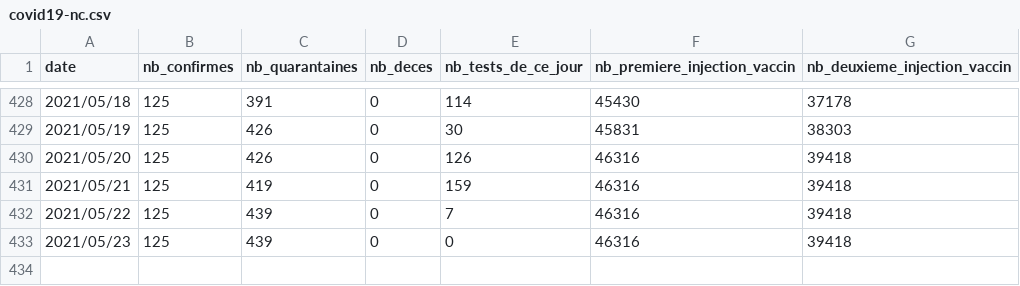
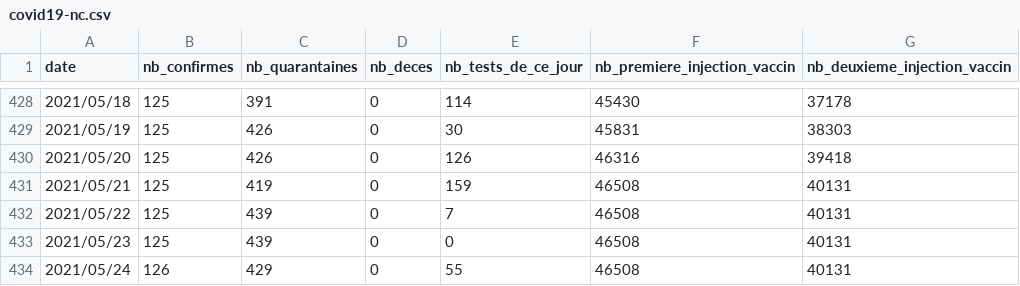
Before and after one commit to adriens/covid19-action-plan-nc, a CSV file: data/covid19-nc.csv, drawn as a sheet; only a part is shown, gaps mark what is left out.

Commit message:
lundi 24/05/2021  :un nouveau cas positif

```diff
--- a/data/covid19-nc.csv
+++ b/data/covid19-nc.csv
@@ -430,4 +430,5 @@ date,nb_confirmes,nb_quarantaines,nb_deces,nb_tests_de_ce_jour,nb_premiere_injec
 2021/05/20,125,426,0,126,46316,39418
-2021/05/21,125,419,0,159,46316,39418
-2021/05/22,125,439,0,7,46316,39418
-2021/05/23,125,439,0,0,46316,39418
+2021/05/21,125,419,0,159,46508,40131
+2021/05/22,125,439,0,7,46508,40131
+2021/05/23,125,439,0,0,46508,40131
+2021/05/24,126,429,0,55,46508,40131
```
